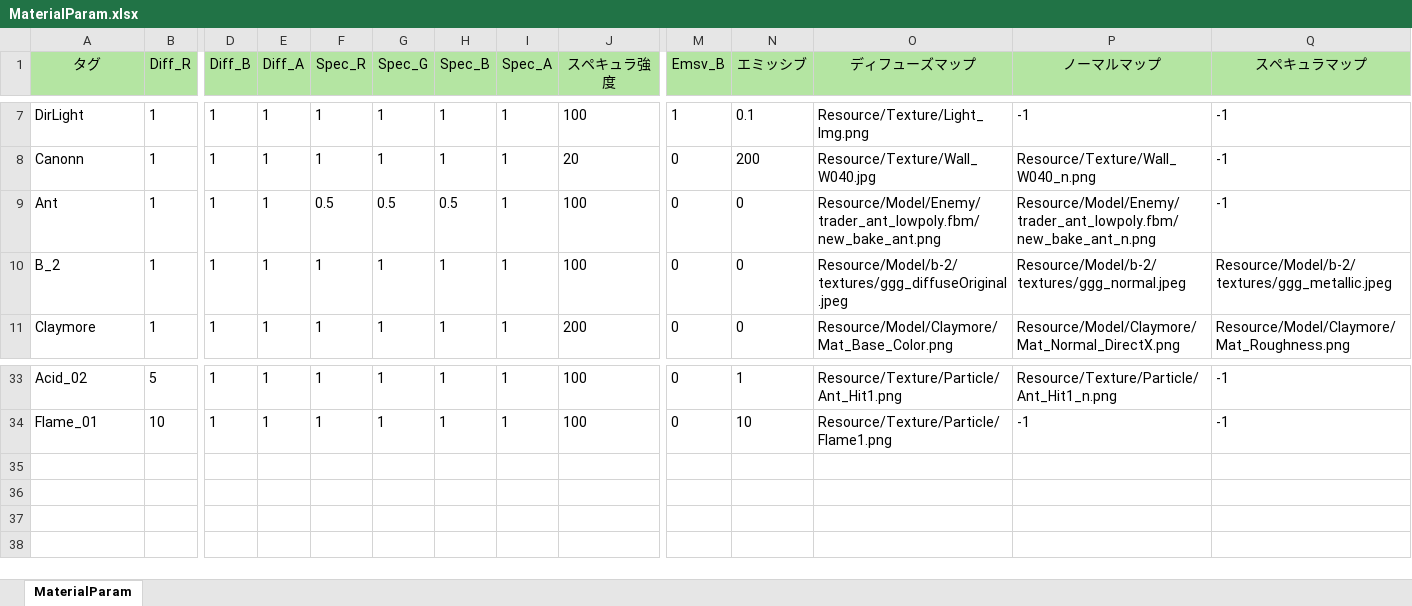
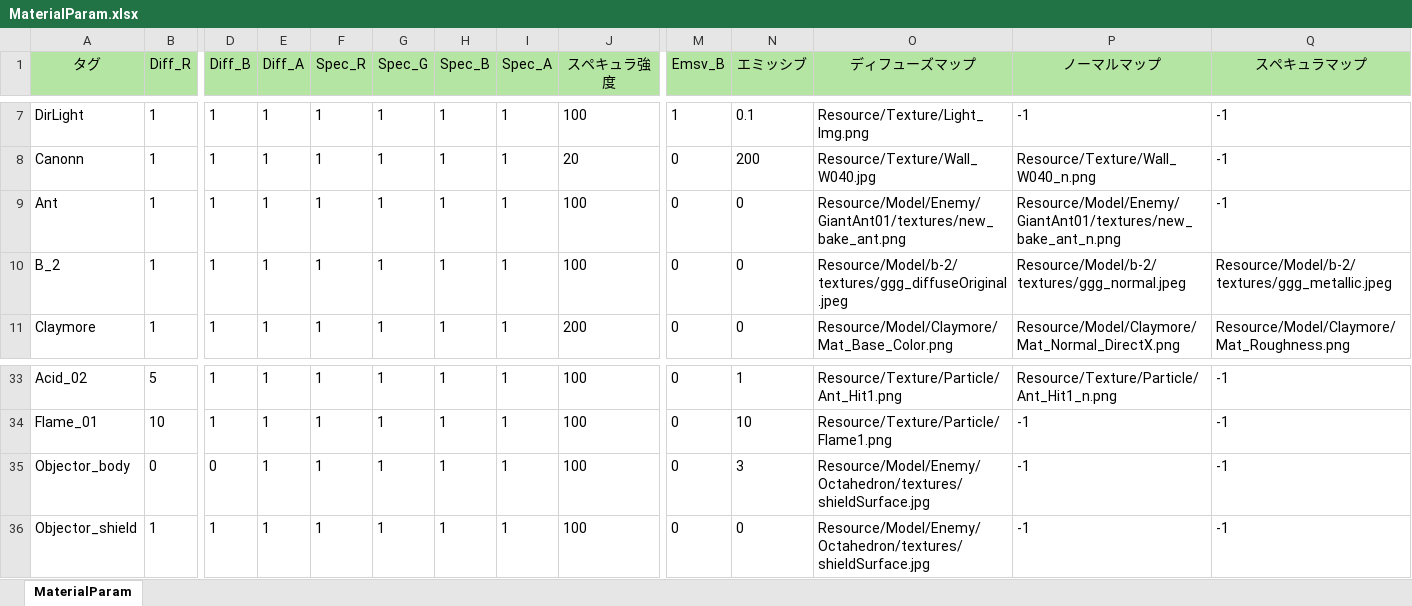
Before and after one commit to Nanoka64/EarthDefenseBattleLine, an Excel workbook: DX11MyEngine/Resource/Excel_Param/MaterialParam.xlsx, sheet MaterialParam, drawn as a sheet; only a part is shown, gaps mark what is left out; values as stored, in another font and other column widths than the file's, no borders; rows hold the shown columns only; the diff names each change by its address in the sheet, - before the commit and + after, or states it on an @@ line.

Commit message:
八面体（敵）の実装を始めた。 実装にあたり、EnemyControllerの改良が必要。

```diff
--- a/DX11MyEngine/Resource/Excel_Param/MaterialParam.xlsx (sheet MaterialParam)
+++ b/DX11MyEngine/Resource/Excel_Param/MaterialParam.xlsx (sheet MaterialParam)
-F9 (Spec_R): 0.5
+F9 (Spec_R): 1
-G9 (Spec_G): 0.5
+G9 (Spec_G): 1
-H9 (Spec_B): 0.5
+H9 (Spec_B): 1
-O9 (ディフューズマップ): Resource/Model/Enemy/trader_ant_lowpoly.fbm/new_bake_ant.png
+O9 (ディフューズマップ): Resource/Model/Enemy/GiantAnt01/textures/new_bake_ant.png
-P9 (ノーマルマップ): Resource/Model/Enemy/trader_ant_lowpoly.fbm/new_bake_ant_n.png
+P9 (ノーマルマップ): Resource/Model/Enemy/GiantAnt01/textures/new_bake_ant_n.png
+row 35: Objector_body | 0 | 0 | 1 | 1 | 1 | 1 | 1 | 100 | 0 | 3 | Resource/Model/Enemy/Octahedron/textures/shieldSurface.jpg | -1 | -1
+row 36: Objector_shield | 1 | 1 | 1 | 1 | 1 | 1 | 1 | 100 | 0 | 0 | Resource/Model/Enemy/Octahedron/textures/shieldSurface.jpg | -1 | -1
```
Also changed, not shown: 12 other files.
